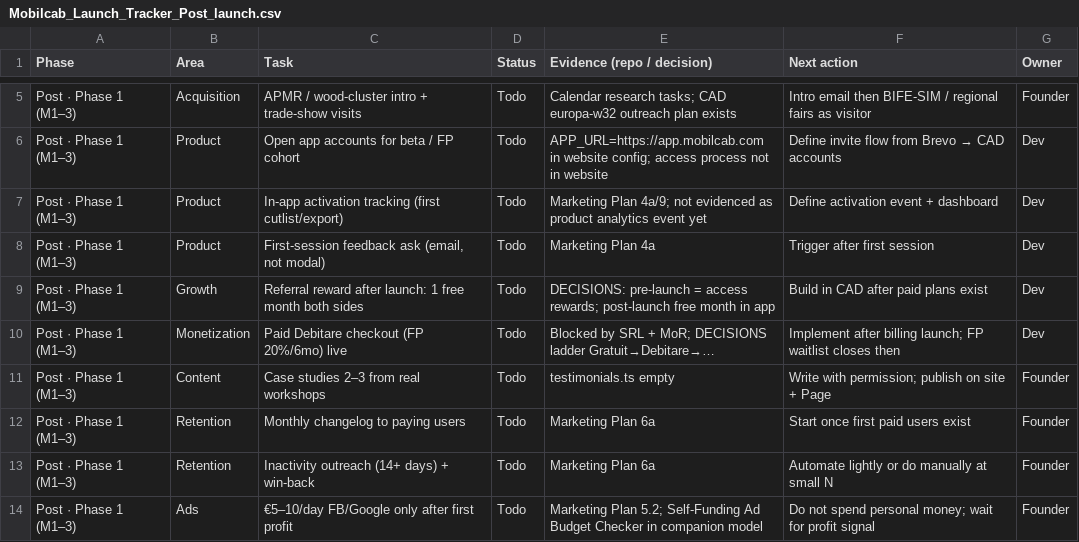
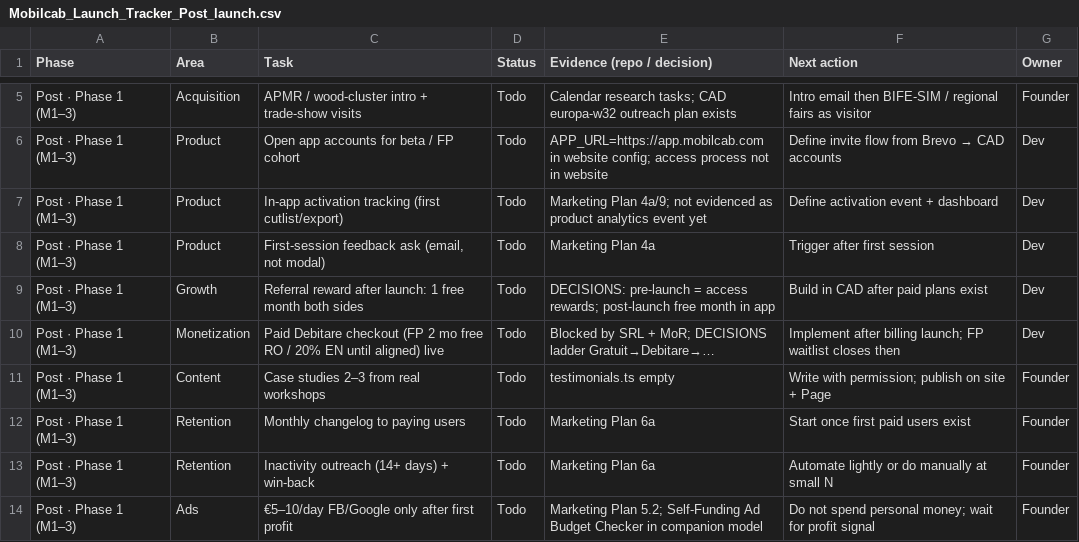
Before and after one commit to mobilcab/mobilcab-website, a CSV file: docs/Mobilcab_Launch_Tracker_Post_launch.csv, drawn as a sheet; only a part is shown, gaps mark what is left out.

```diff
--- a/docs/Mobilcab_Launch_Tracker_Post_launch.csv
+++ b/docs/Mobilcab_Launch_Tracker_Post_launch.csv
@@ -9,3 +9,3 @@ Post · Phase 1 (M1–3),Product,"First-session feedback ask (email, not modal)"
 Post · Phase 1 (M1–3),Growth,Referral reward after launch: 1 free month both sides,Todo,DECISIONS: pre-launch = access rewards; post-launch free month in app,Build in CAD after paid plans exist,Dev
-Post · Phase 1 (M1–3),Monetization,Paid Debitare checkout (FP 20%/6mo) live,Todo,Blocked by SRL + MoR; DECISIONS ladder Gratuit→Debitare→…,Implement after billing launch; FP waitlist closes then,Dev
+Post · Phase 1 (M1–3),Monetization,Paid Debitare checkout (FP 2 mo free RO / 20% EN until aligned) live,Todo,Blocked by SRL + MoR; DECISIONS ladder Gratuit→Debitare→…,Implement after billing launch; FP waitlist closes then,Dev
 Post · Phase 1 (M1–3),Content,Case studies 2–3 from real workshops,Todo,testimonials.ts empty,Write with permission; publish on site + Page,Founder
```
Also changed, not shown: docs/Mobilcab_Launch_Tracker_Pre_launch.csv, 42 other files.
